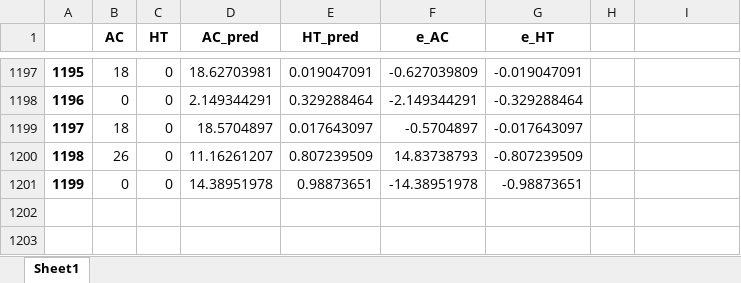
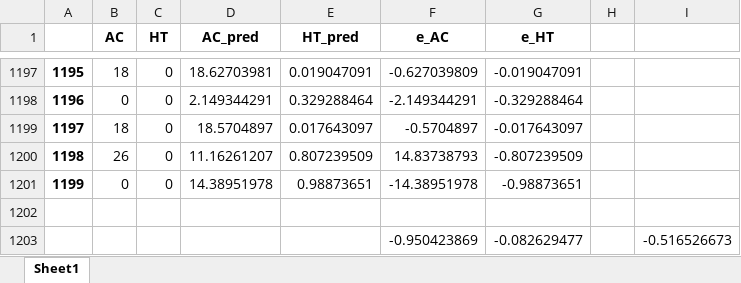
Before and after one commit to ridhanf/nncontrol, an Excel workbook: Data/Controller/Testing.xlsx, sheet Sheet1, drawn as a sheet; only a part is shown, gaps mark what is left out; values as stored, in another font and other column widths than the file's, no borders; the diff names each change by its address in the sheet, - before the commit and + after, or states it on an @@ line.

```diff
--- a/Data/Controller/Testing.xlsx (sheet Sheet1)
+++ b/Data/Controller/Testing.xlsx (sheet Sheet1)
+row 1202: (empty)
+row 1203:  |  |  |  |  | -0.950423869 | -0.082629477 |  | -0.516526673
```
Also changed, not shown: Data/Controller/Validation.xlsx, Data/Model/Testing.xlsx, 23 other files.
